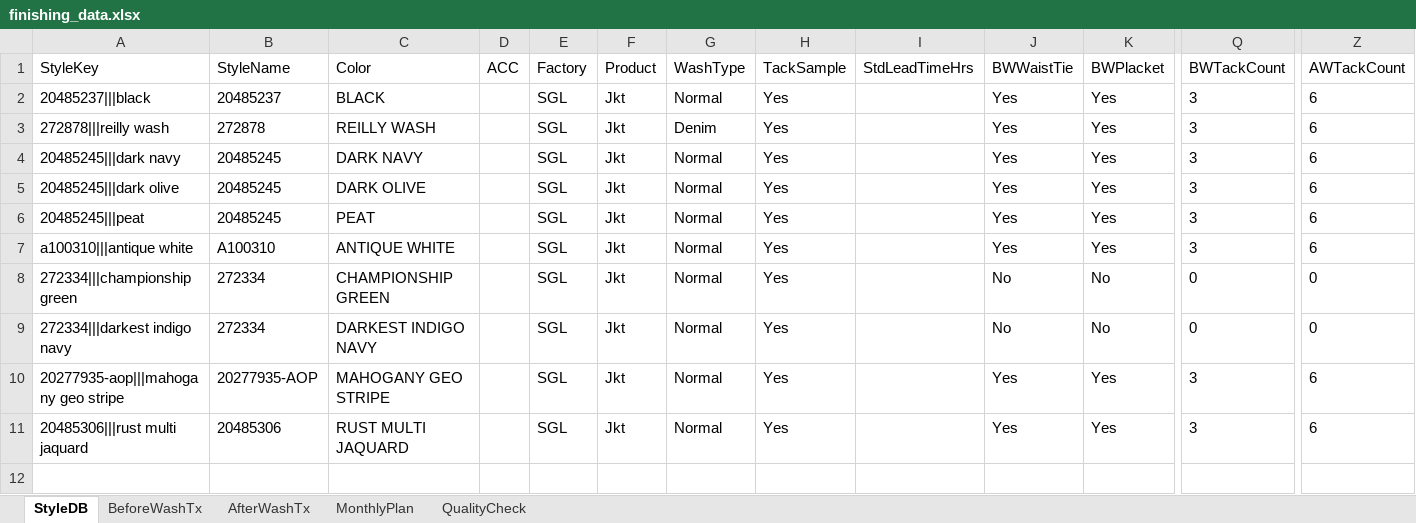
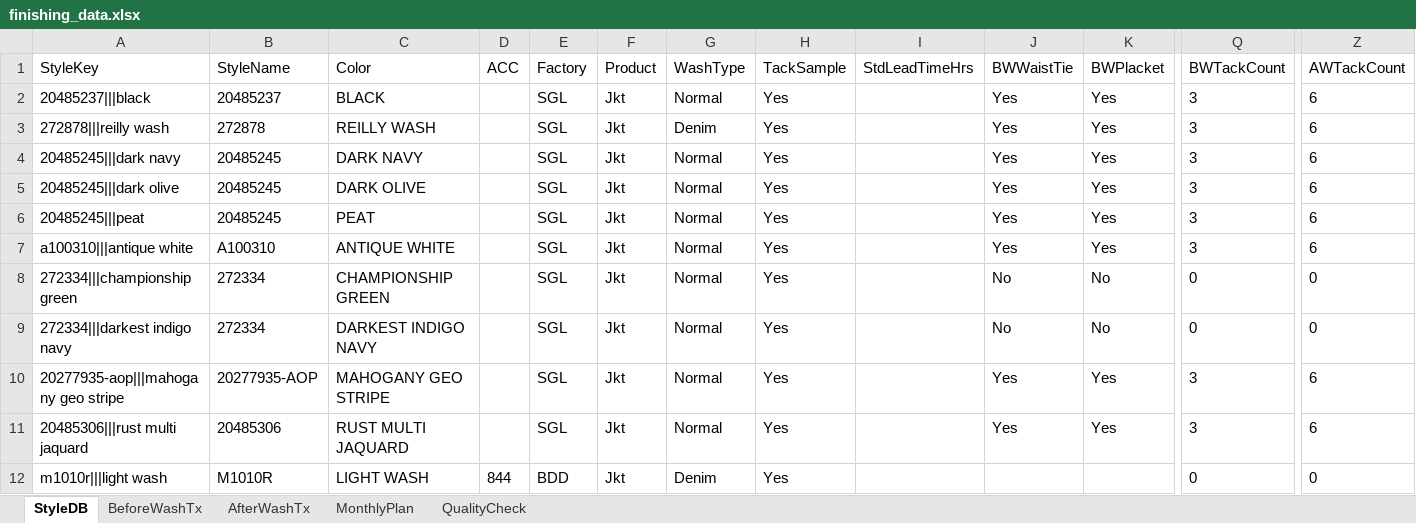
Before and after one commit to Ashen0923/finishing-tracker, an Excel workbook: finishing_data.xlsx, sheet StyleDB, drawn as a sheet; only a part is shown, gaps mark what is left out; values as stored, in another font and other column widths than the file's, no borders; rows hold the shown columns only; the diff names each change by its address in the sheet, - before the commit and + after, or states it on an @@ line.

```diff
--- a/finishing_data.xlsx (sheet StyleDB)
+++ b/finishing_data.xlsx (sheet StyleDB)
+row 12: m1010r|||light wash | M1010R | LIGHT WASH | 844 | BDD | Jkt | Denim | Yes |  |  |  | 0 | 0
```
Also changed, not shown: sheet BeforeWashTx, sheet AfterWashTx.
